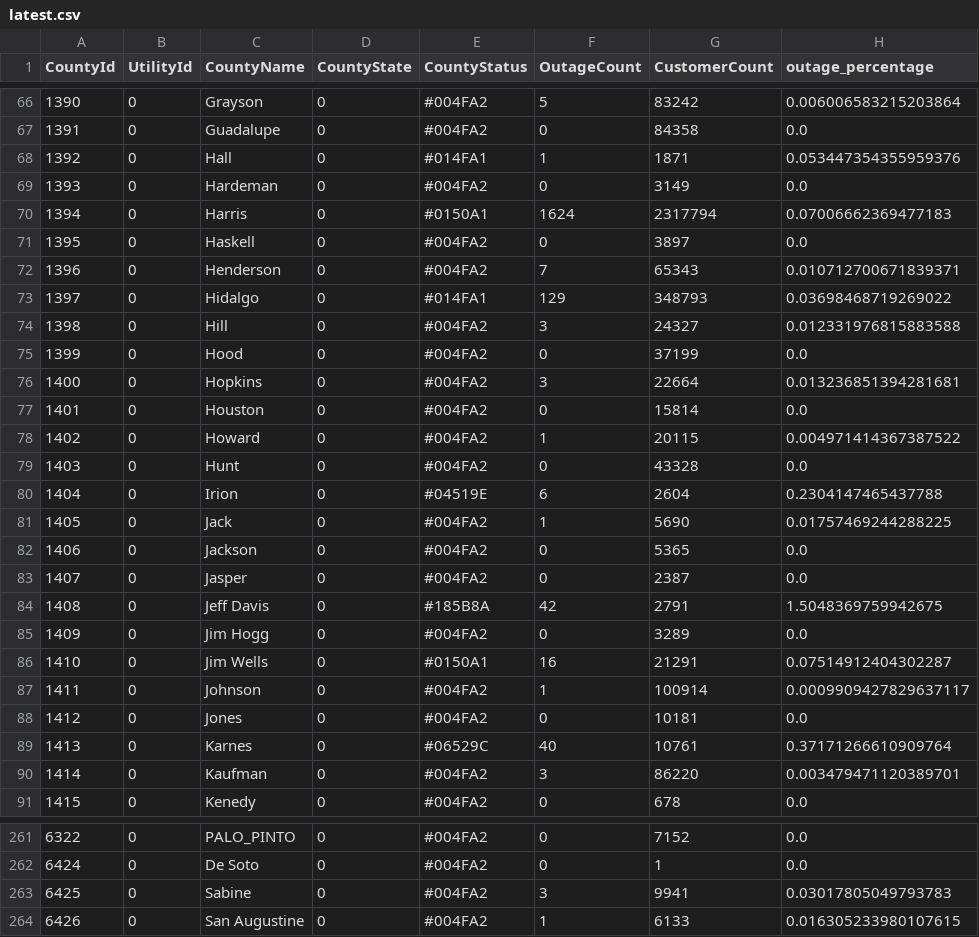
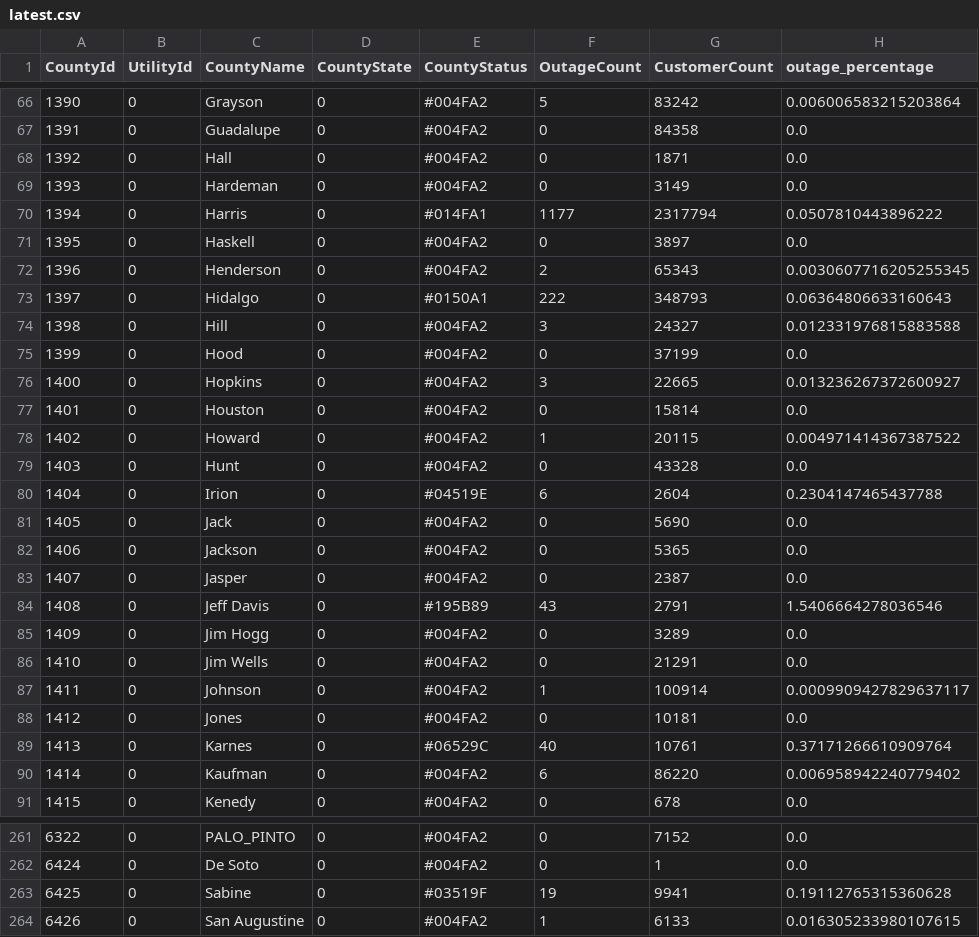
Before and after one commit to DallasMorningNews/20250304_severe-weather, a CSV file: data/latest.csv, drawn as a sheet; only a part is shown, gaps mark what is left out; the diff covers the shown part only.

```diff
--- a/data/latest.csv
+++ b/data/latest.csv
@@ -67,11 +67,11 @@ CountyId,UtilityId,CountyName,CountyState,CountyStatus,OutageCount,CustomerCount
 1391,0,Guadalupe,0,#004FA2,0,84358,0.0
-1392,0,Hall,0,#014FA1,1,1871,0.053447354355959376
+1392,0,Hall,0,#004FA2,0,1871,0.0
 1393,0,Hardeman,0,#004FA2,0,3149,0.0
-1394,0,Harris,0,#0150A1,1624,2317794,0.07006662369477183
+1394,0,Harris,0,#014FA1,1177,2317794,0.0507810443896222
 1395,0,Haskell,0,#004FA2,0,3897,0.0
-1396,0,Henderson,0,#004FA2,7,65343,0.010712700671839371
-1397,0,Hidalgo,0,#014FA1,129,348793,0.03698468719269022
+1396,0,Henderson,0,#004FA2,2,65343,0.0030607716205255345
+1397,0,Hidalgo,0,#0150A1,222,348793,0.06364806633160643
 1398,0,Hill,0,#004FA2,3,24327,0.012331976815883588
 1399,0,Hood,0,#004FA2,0,37199,0.0
-1400,0,Hopkins,0,#004FA2,3,22664,0.013236851394281681
+1400,0,Hopkins,0,#004FA2,3,22665,0.013236267372600927
 1401,0,Houston,0,#004FA2,0,15814,0.0
@@ -80,8 +80,8 @@ CountyId,UtilityId,CountyName,CountyState,CountyStatus,OutageCount,CustomerCount
 1404,0,Irion,0,#04519E,6,2604,0.2304147465437788
-1405,0,Jack,0,#004FA2,1,5690,0.01757469244288225
+1405,0,Jack,0,#004FA2,0,5690,0.0
 1406,0,Jackson,0,#004FA2,0,5365,0.0
 1407,0,Jasper,0,#004FA2,0,2387,0.0
-1408,0,Jeff Davis,0,#185B8A,42,2791,1.5048369759942675
+1408,0,Jeff Davis,0,#195B89,43,2791,1.5406664278036546
 1409,0,Jim Hogg,0,#004FA2,0,3289,0.0
-1410,0,Jim Wells,0,#0150A1,16,21291,0.07514912404302287
+1410,0,Jim Wells,0,#004FA2,0,21291,0.0
 1411,0,Johnson,0,#004FA2,1,100914,0.0009909427829637117
@@ -89,3 +89,3 @@ CountyId,UtilityId,CountyName,CountyState,CountyStatus,OutageCount,CustomerCount
 1413,0,Karnes,0,#06529C,40,10761,0.37171266610909764
-1414,0,Kaufman,0,#004FA2,3,86220,0.003479471120389701
+1414,0,Kaufman,0,#004FA2,6,86220,0.006958942240779402
 1415,0,Kenedy,0,#004FA2,0,678,0.0
@@ -262,3 +262,3 @@ CountyId,UtilityId,CountyName,CountyState,CountyStatus,OutageCount,CustomerCount
 6424,0,De Soto,0,#004FA2,0,1,0.0
-6425,0,Sabine,0,#004FA2,3,9941,0.03017805049793783
+6425,0,Sabine,0,#03519F,19,9941,0.19112765315360628
 6426,0,San Augustine,0,#004FA2,1,6133,0.016305233980107615
```
Also changed, not shown: 89 edited cells elsewhere in this file.
